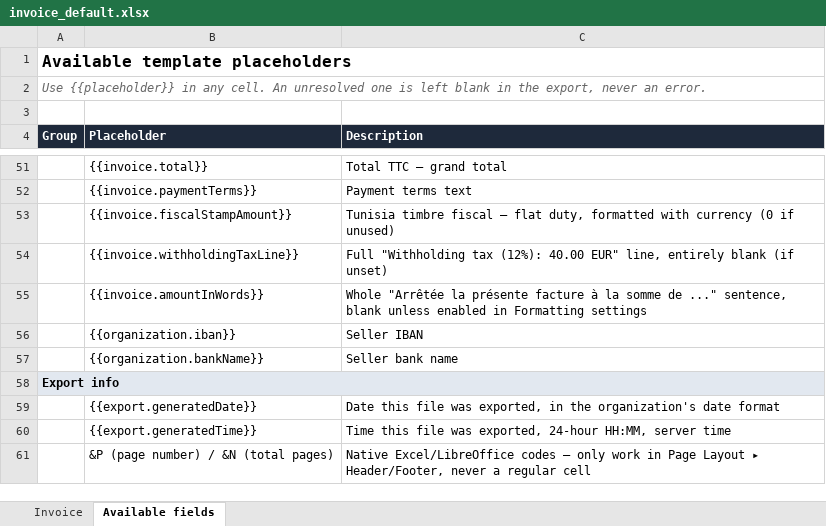
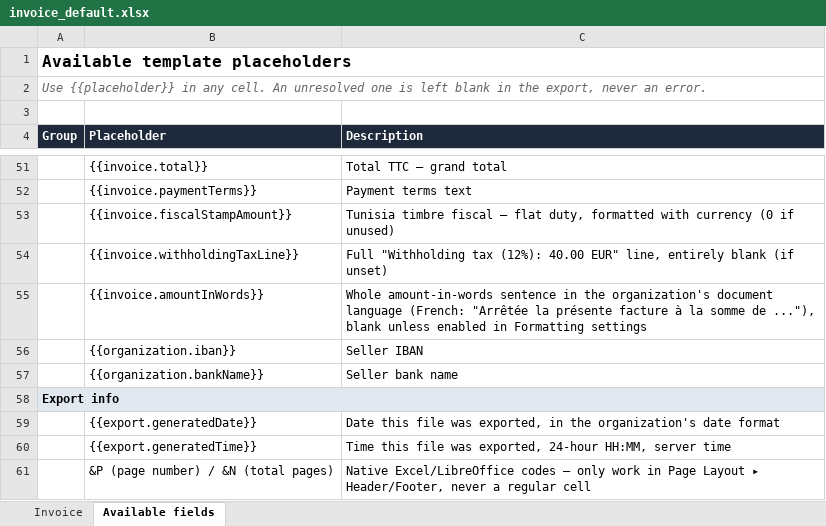
Before and after one commit to MaMissaoui/FaturaCloud, an Excel workbook: db/templates/invoice_default.xlsx, sheet Available fields, drawn as a sheet; only a part is shown, gaps mark what is left out; values as stored, in another font and other column widths than the file's, no borders; the diff names each change by its address in the sheet, - before the commit and + after, or states it on an @@ line.

Commit message:
feat: print amount in words in the organization's language
Adds organizations.documentLanguage (en/de/fr, migration 0091) with
English and German spellers next to the French one. Unset falls back by
layout: French on the Tunisian layout, English otherwise. A one-time
backfill keeps Tunisian and French-speaking organizations on French.

```diff
--- a/db/templates/invoice_default.xlsx (sheet Available fields)
+++ b/db/templates/invoice_default.xlsx (sheet Available fields)
-C55 (Description): Whole "Arrêtée la présente facture à la somme de ..." sentence, blank unless…
+C55 (Description): Whole amount-in-words sentence in the organization's document language (French: "Arrêtée la présente facture à la somme de ..."), blank unless…
```
Also changed, not shown: db/templates/invoice_tunisia.xlsx, 10 other files.
